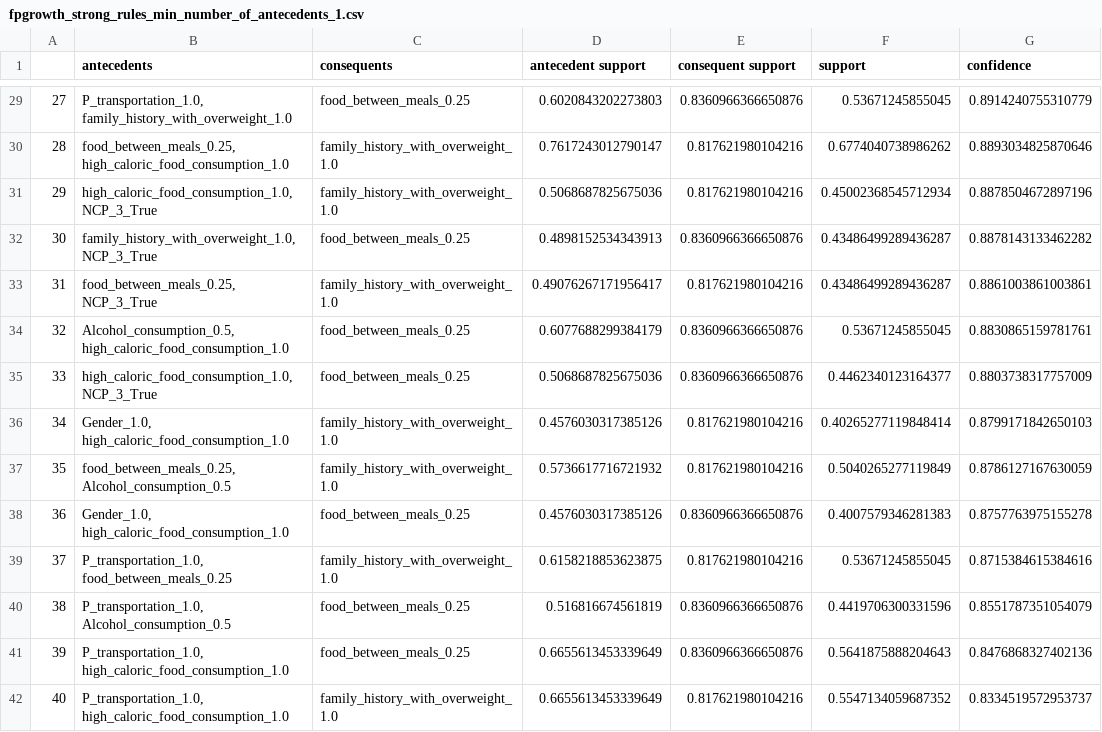
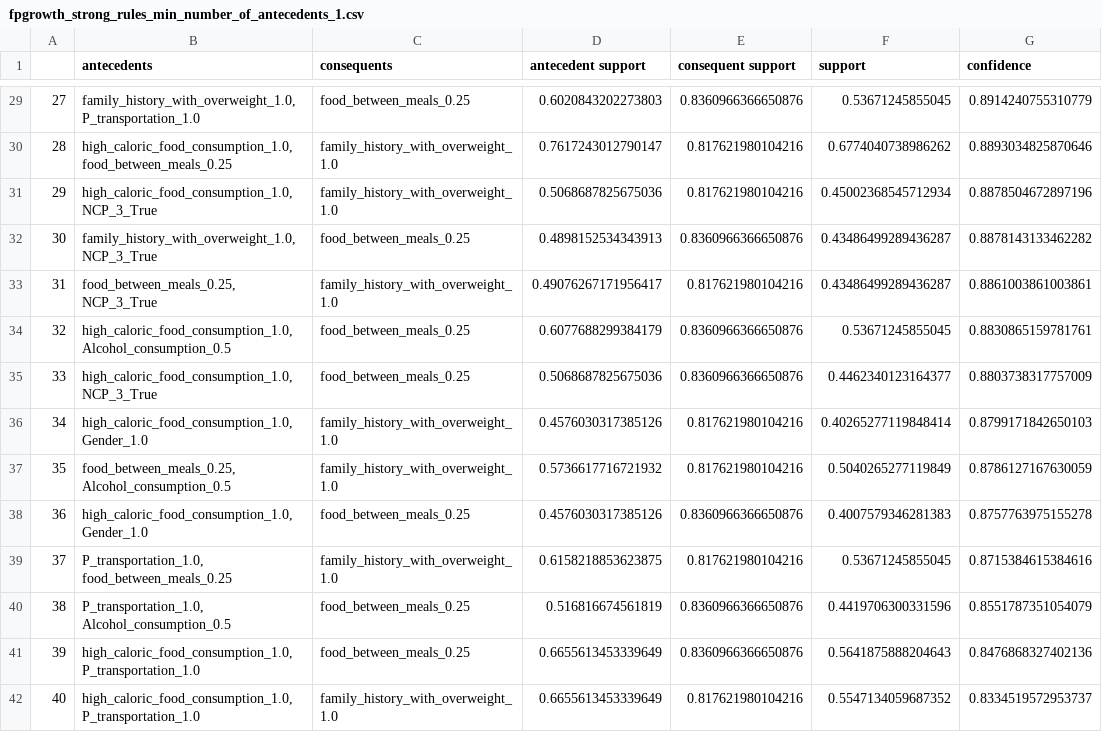
Before and after one commit to leibn/Data-Mining-Course-OpenU, a CSV file: mmn22/data/fpgrowth_strong_rules_min_number_of_antecedents_1.csv, drawn as a sheet; only a part is shown, gaps mark what is left out; the diff covers the shown part only; the diff names each change by its address in the sheet, - before the commit and + after, or states it on an @@ line.

```diff
--- a/mmn22/data/fpgrowth_strong_rules_min_number_of_antecedents_1.csv
+++ b/mmn22/data/fpgrowth_strong_rules_min_number_of_antecedents_1.csv
-B29 (antecedents): P_transportation_1.0, family_history_with_overweight_1.0
+B29 (antecedents): family_history_with_overweight_1.0, P_transportation_1.0
-B30 (antecedents): food_between_meals_0.25, high_caloric_food_consumption_1.0
+B30 (antecedents): high_caloric_food_consumption_1.0, food_between_meals_0.25
-B34 (antecedents): Alcohol_consumption_0.5, high_caloric_food_consumption_1.0
+B34 (antecedents): high_caloric_food_consumption_1.0, Alcohol_consumption_0.5
-B36 (antecedents): Gender_1.0, high_caloric_food_consumption_1.0
+B36 (antecedents): high_caloric_food_consumption_1.0, Gender_1.0
-B38 (antecedents): Gender_1.0, high_caloric_food_consumption_1.0
+B38 (antecedents): high_caloric_food_consumption_1.0, Gender_1.0
-B41:B42 (antecedents): P_transportation_1.0, high_caloric_food_consumption_1.0
+B41:B42 (antecedents): high_caloric_food_consumption_1.0, P_transportation_1.0
```
Also changed, not shown: 23 edited cells elsewhere in this file, mmn22/data/fpgrowth_itemsets.csv, mmn22/data/fpgrowth_strong_rules_min_number_of_antecedents_2.csv, 2 other files.
